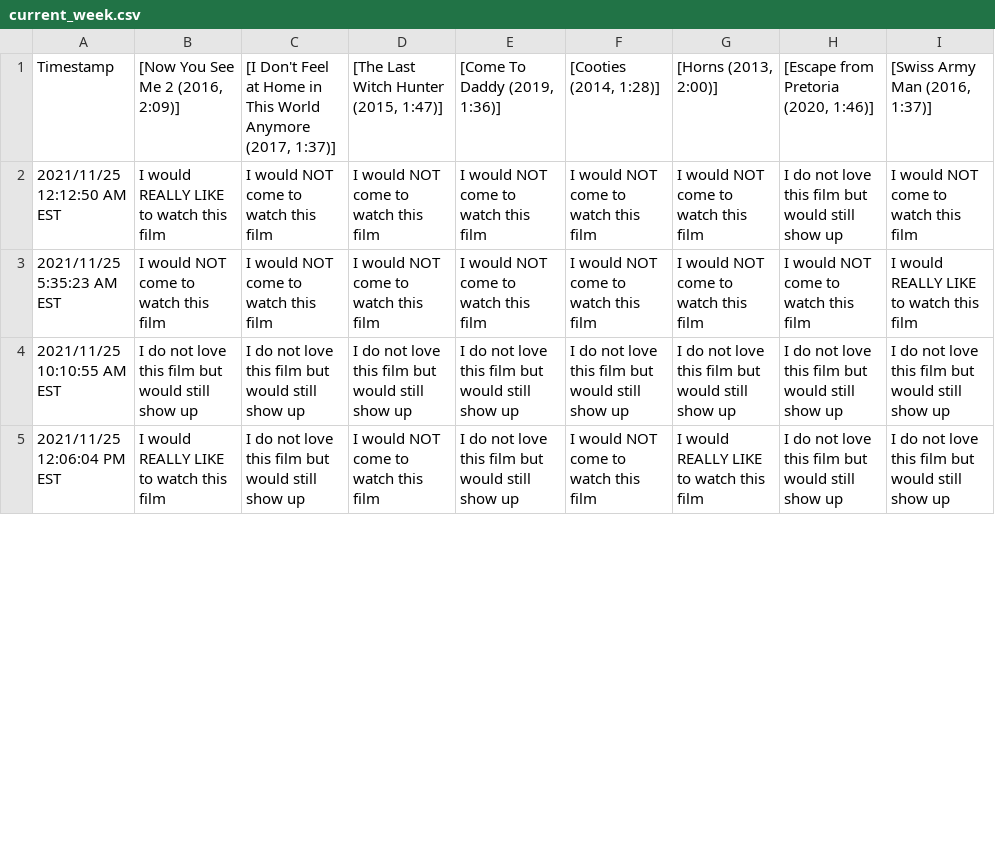
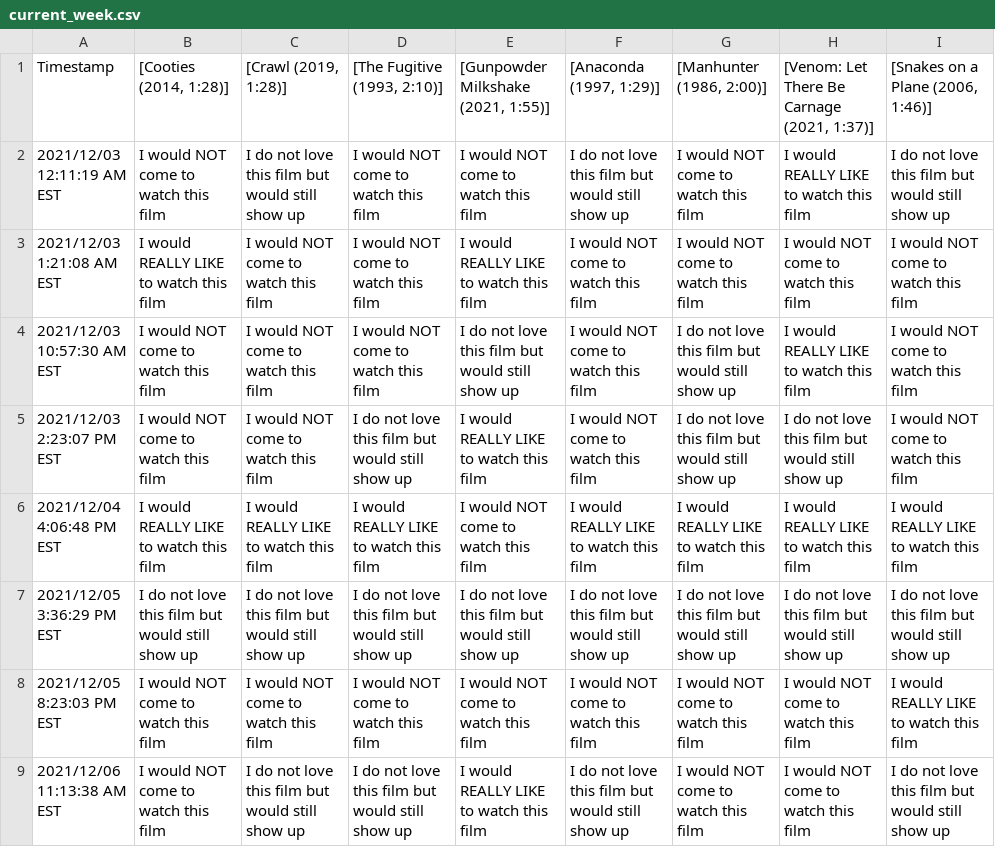
Before and after one commit to JCSzamosi/MovieNight, a CSV file: data/current_week.csv, drawn as a sheet; only a part is shown; the diff covers the shown part only.

```diff
--- a/data/current_week.csv
+++ b/data/current_week.csv
@@ -1,5 +1,9 @@
-"Timestamp"," [Now You See Me 2 (2016, 2:09)]"," [I Don't Feel at Home in This World Anymore (2017, 1:37)]"," [The Last Witch Hunter (2015, 1:47)]"," [Come To Daddy (2019, 1:36)]"," [Cooties (2014, 1:28)]"," [Horns (2013, 2:00)]"," [Escape from Pretoria (2020, 1:46)]"," [Swiss Army Man (2016, 1:37)]"
-"2021/11/25 12:12:50 AM EST","I would REALLY LIKE to watch this film","I would NOT come to watch this film","I would NOT come to watch this film","I would NOT come to watch this film","I would NOT come to watch this film","I would NOT come to watch this film","I do not love this film but would still show up","I would NOT come to watch this film"
-"2021/11/25 5:35:23 AM EST","I would NOT come to watch this film","I would NOT come to watch this film","I would NOT come to watch this film","I would NOT come to watch this film","I would NOT come to watch this film","I would NOT come to watch this film","I would NOT come to watch this film","I would REALLY LIKE to watch this film"
-"2021/11/25 10:10:55 AM EST","I do not love this film but would still show up","I do not love this film but would still show up","I do not love this film but would still show up","I do not love this film but would still show up","I do not love this film but would still show up","I do not love this film but would still show up","I do not love this film but would still show up","I do not love this film but would still show up"
-"2021/11/25 12:06:04 PM EST","I would REALLY LIKE to watch this film","I do not love this film but would still show up","I would NOT come to watch this film","I do not love this film but would still show up","I would NOT come to watch this film","I would REALLY LIKE to watch this film","I do not love this film but would still show up","I do not love this film but would still show up"
+"Timestamp"," [Cooties (2014, 1:28)]"," [Crawl (2019, 1:28)]"," [The Fugitive (1993, 2:10)]"," [Gunpowder Milkshake (2021, 1:55)]"," [Anaconda (1997, 1:29)]"," [Manhunter (1986, 2:00)]"," [Venom: Let There Be Carnage (2021, 1:37)]"," [Snakes on a Plane (2006, 1:46)]"
+"2021/12/03 12:11:19 AM EST","I would NOT come to watch this film","I do not love this film but would still show up","I would NOT come to watch this film","I would NOT come to watch this film","I do not love this film but would still show up","I would NOT come to watch this film","I would REALLY LIKE to watch this film","I do not love this film but would still show up"
+"2021/12/03 1:21:08 AM EST","I would REALLY LIKE to watch this film","I would NOT come to watch this film","I would NOT come to watch this film","I would REALLY LIKE to watch this film","I would NOT come to watch this film","I would NOT come to watch this film","I would NOT come to watch this film","I would NOT come to watch this film"
+"2021/12/03 10:57:30 AM EST","I would NOT come to watch this film","I would NOT come to watch this film","I would NOT come to watch this film","I do not love this film but would still show up","I would NOT come to watch this film","I do not love this film but would still show up","I would REALLY LIKE to watch this film","I would NOT come to watch this film"
+"2021/12/03 2:23:07 PM EST","I would NOT come to watch this film","I would NOT come to watch this film","I do not love this film but would still show up","I would REALLY LIKE to watch this film","I would NOT come to watch this film","I do not love this film but would still show up","I do not love this film but would still show up","I would NOT come to watch this film"
+"2021/12/04 4:06:48 PM EST","I would REALLY LIKE to watch this film","I would REALLY LIKE to watch this film","I would REALLY LIKE to watch this film","I would NOT come to watch this film","I would REALLY LIKE to watch this film","I would REALLY LIKE to watch this film","I would REALLY LIKE to watch this film","I would REALLY LIKE to watch this film"
+"2021/12/05 3:36:29 PM EST","I do not love this film but would still show up","I do not love this film but would still show up","I do not love this film but would still show up","I do not love this film but would still show up","I do not love this film but would still show up","I do not love this film but would still show up","I do not love this film but would still show up","I do not love this film but would still show up"
+"2021/12/05 8:23:03 PM EST","I would NOT come to watch this film","I would NOT come to watch this film","I would NOT come to watch this film","I would NOT come to watch this film","I would NOT come to watch this film","I would NOT come to watch this film","I would NOT come to watch this film","I would REALLY LIKE to watch this film"
+"2021/12/06 11:13:38 AM EST","I would NOT come to watch this film","I do not love this film but would still show up","I do not love this film but would still show up","I would REALLY LIKE to watch this film","I do not love this film but would still show up","I would NOT come to watch this film","I would NOT come to watch this film","I do not love this film but would still show up"
```
Also changed, not shown: 2 added rows, 2 removed rows and 22 edited cells elsewhere in this file, data/current_movies.csv, 3 other files.
